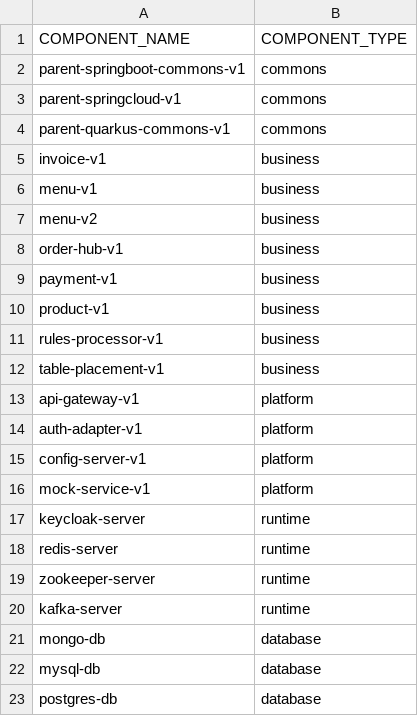
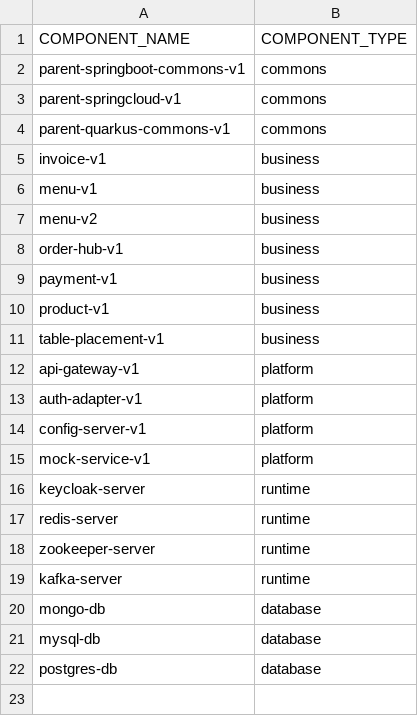
Before and after one commit to miguel-armas-abt/poc-microservices-monorepo, a CSV file: application/components.csv, drawn as a sheet.

Commit message:
Remove rules processor from docs

```diff
--- a/application/components.csv
+++ b/application/components.csv
@@ -10,3 +10,2 @@ payment-v1,business
 product-v1,business
-rules-processor-v1,business
 table-placement-v1,business
```
Also changed, not shown: 5 other files.
